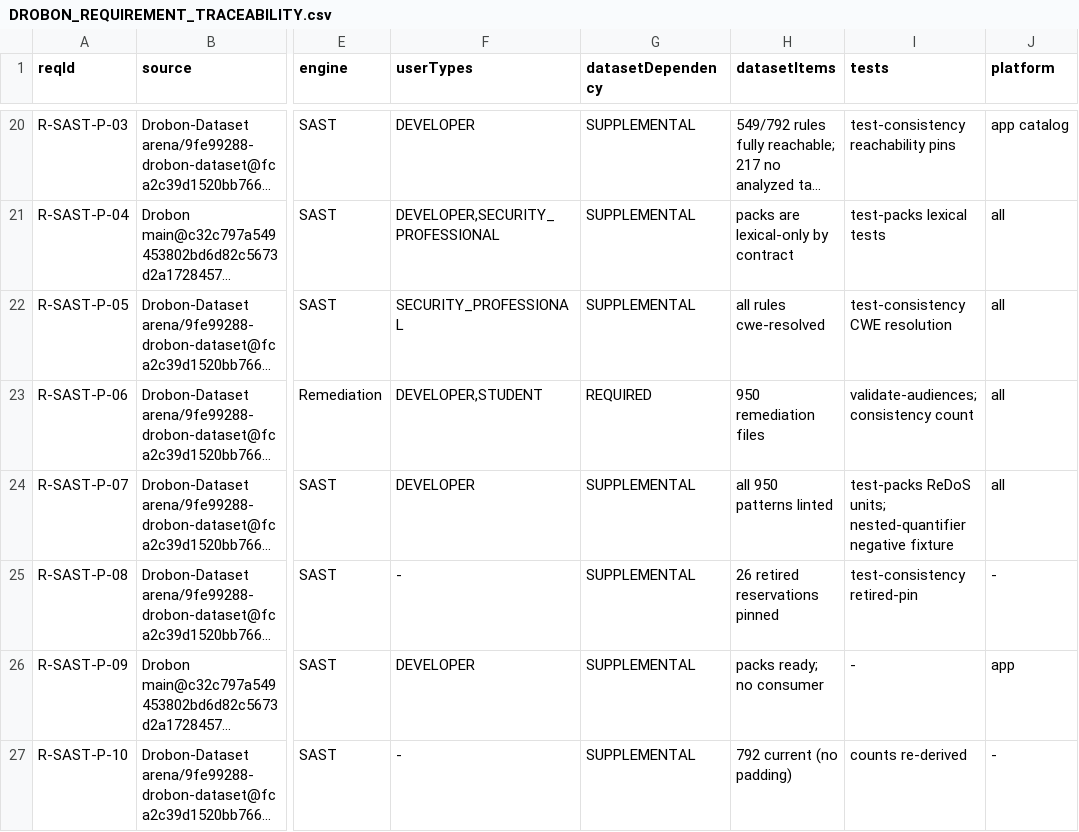
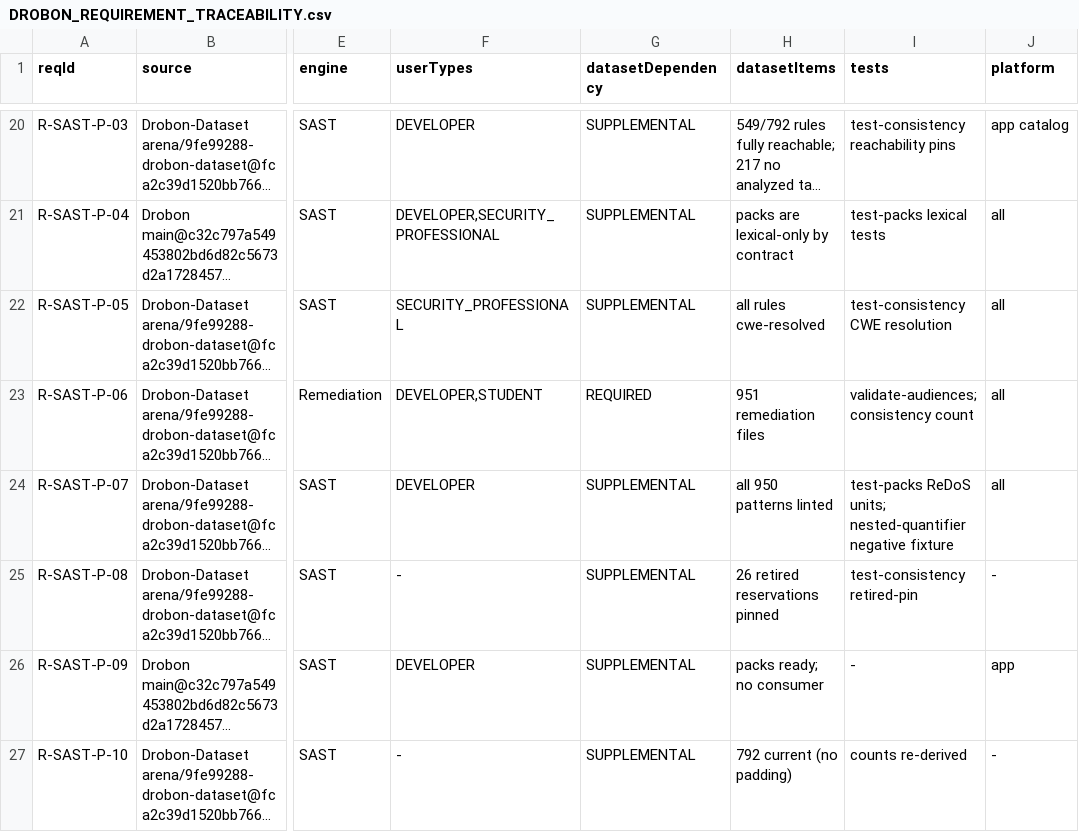
Before and after one commit to mdraselislam0101-design/Drobon-Dataset, a CSV file: DROBON_REQUIREMENT_TRACEABILITY.csv, drawn as a sheet; only a part is shown, gaps mark what is left out; long unchanged cells end in …; the diff covers the shown part only; the diff names each change by its address in the sheet, - before the commit and + after, or states it on an @@ line.

```diff
--- a/DROBON_REQUIREMENT_TRACEABILITY.csv
+++ b/DROBON_REQUIREMENT_TRACEABILITY.csv
-H23 (datasetItems): 950 remediation files
+H23 (datasetItems): 951 remediation files
```
Also changed, not shown: 6 edited cells elsewhere in this file, DROBON_ENGINE_COVERAGE.csv, DROBON_PAID_TOOL_BENCHMARK.csv, 22 other files.
